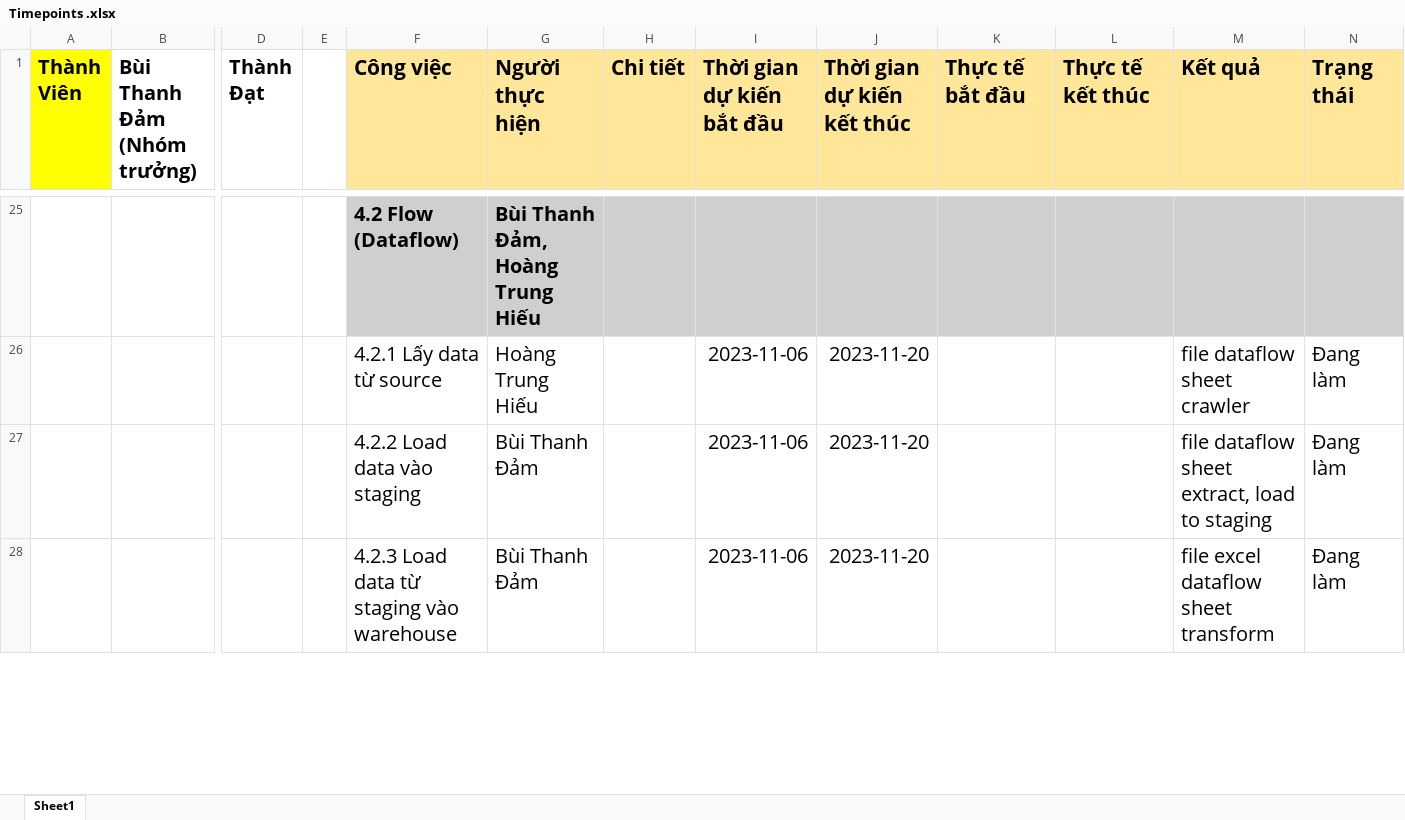
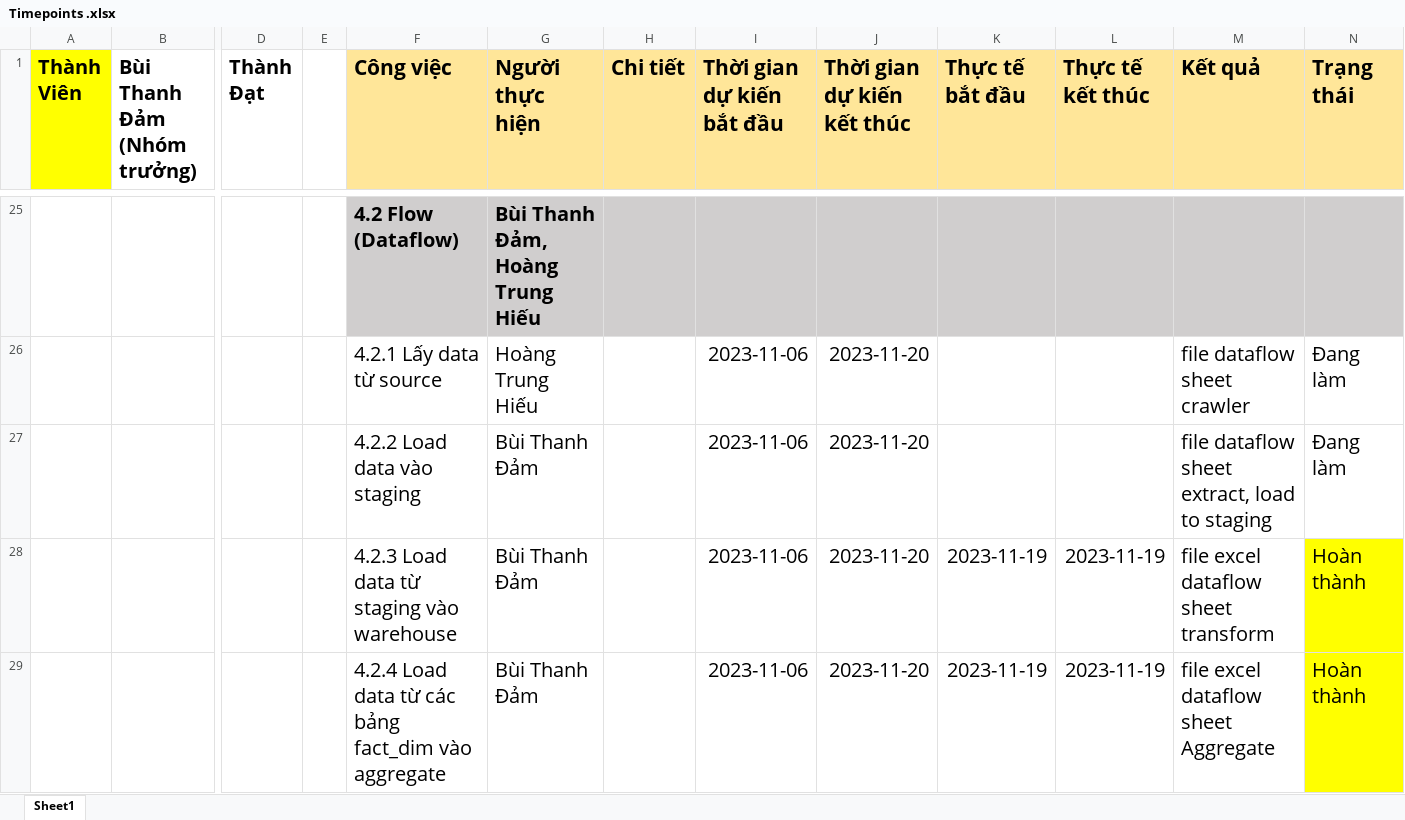
Before and after one commit to BuiThanhDam02/DW_2023_T2_Nhom9, an Excel workbook: Timepoints .xlsx, sheet Sheet1, drawn as a sheet; only a part is shown, gaps mark what is left out; values as stored, in another font and other column widths than the file's, no borders; rows hold the shown columns only; the diff covers the shown part only; the diff names each change by its address in the sheet, - before the commit and + after, or states it on an @@ line.

Commit message:
Aggregate mockup dataflow

```diff
--- a/Timepoints .xlsx (sheet Sheet1)
+++ b/Timepoints .xlsx (sheet Sheet1)
-K28 (Thực tế bắt đầu): (empty)
+K28 (Thực tế bắt đầu): 2023-11-19
-L28 (Thực tế kết thúc): (empty)
+L28 (Thực tế kết thúc): 2023-11-19
-N28 (Trạng thái): Đang làm
+N28 (Trạng thái): Hoàn thành
-N28 fill: none
+N28 fill: #FFFF00
+row 29:  |  |  |  | 4.2.4 Load data từ các bảng fact_dim vào aggregate | Bùi Thanh Đảm |  | 2023-11-06 | 2023-11-20 | 2023-11-19 | 2023-11-19 | file excel dataflow sheet Aggregate | Hoàn thành
```
Also changed, not shown: 16 edited cells and cell formats elsewhere in this sheet.
